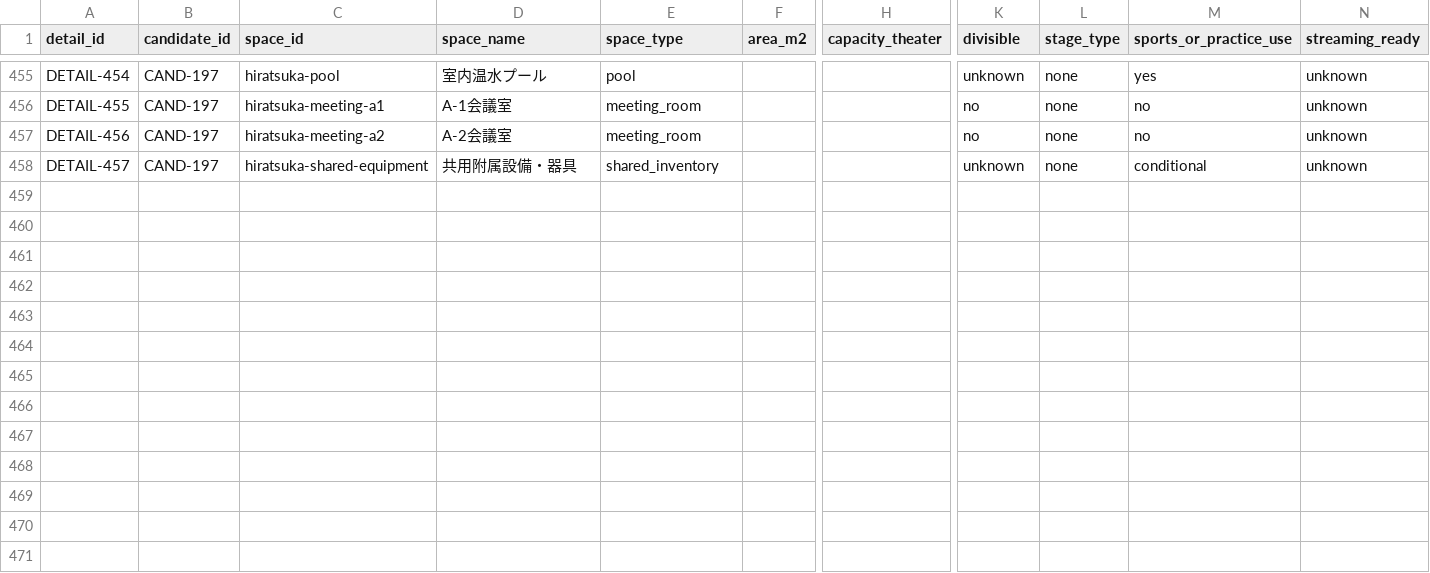
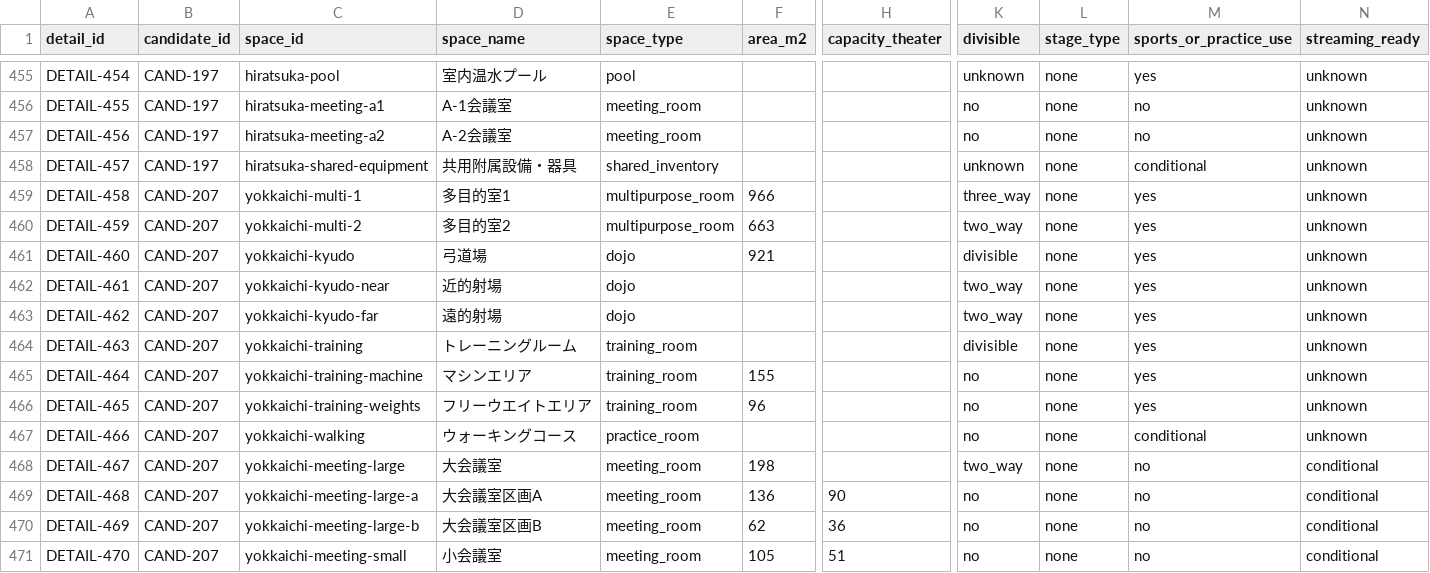
Before and after one commit to aratama-ship-it/venue-monosashi, a CSV file: data/venue-details.csv, drawn as a sheet; only a part is shown, gaps mark what is left out; rows hold the shown columns only; the diff names each change by its address in the sheet, - before the commit and + after, or states it on an @@ line.

Commit message:
data: deepen yokkaichi support spaces

```diff
--- a/data/venue-details.csv
+++ b/data/venue-details.csv
+row 459: DETAIL-458 | CAND-207 | yokkaichi-multi-1 | 多目的室1 | multipurpose_room | 966 |  | three_way | none | yes | unknown
+row 460: DETAIL-459 | CAND-207 | yokkaichi-multi-2 | 多目的室2 | multipurpose_room | 663 |  | two_way | none | yes | unknown
+row 461: DETAIL-460 | CAND-207 | yokkaichi-kyudo | 弓道場 | dojo | 921 |  | divisible | none | yes | unknown
+row 462: DETAIL-461 | CAND-207 | yokkaichi-kyudo-near | 近的射場 | dojo |  |  | two_way | none | yes | unknown
+row 463: DETAIL-462 | CAND-207 | yokkaichi-kyudo-far | 遠的射場 | dojo |  |  | two_way | none | yes | unknown
+row 464: DETAIL-463 | CAND-207 | yokkaichi-training | トレーニングルーム | training_room |  |  | divisible | none | yes | unknown
+row 465: DETAIL-464 | CAND-207 | yokkaichi-training-machine | マシンエリア | training_room | 155 |  | no | none | yes | unknown
+row 466: DETAIL-465 | CAND-207 | yokkaichi-training-weights | フリーウエイトエリア | training_room | 96 |  | no | none | yes | unknown
+row 467: DETAIL-466 | CAND-207 | yokkaichi-walking | ウォーキングコース | practice_room |  |  | no | none | conditional | unknown
+row 468: DETAIL-467 | CAND-207 | yokkaichi-meeting-large | 大会議室 | meeting_room | 198 |  | two_way | none | no | conditional
+row 469: DETAIL-468 | CAND-207 | yokkaichi-meeting-large-a | 大会議室区画A | meeting_room | 136 | 90 | no | none | no | conditional
+row 470: DETAIL-469 | CAND-207 | yokkaichi-meeting-large-b | 大会議室区画B | meeting_room | 62 | 36 | no | none | no | conditional
+row 471: DETAIL-470 | CAND-207 | yokkaichi-meeting-small | 小会議室 | meeting_room | 105 | 51 | no | none | no | conditional
```
Also changed, not shown: data/price-observations.csv, 2 other files.
